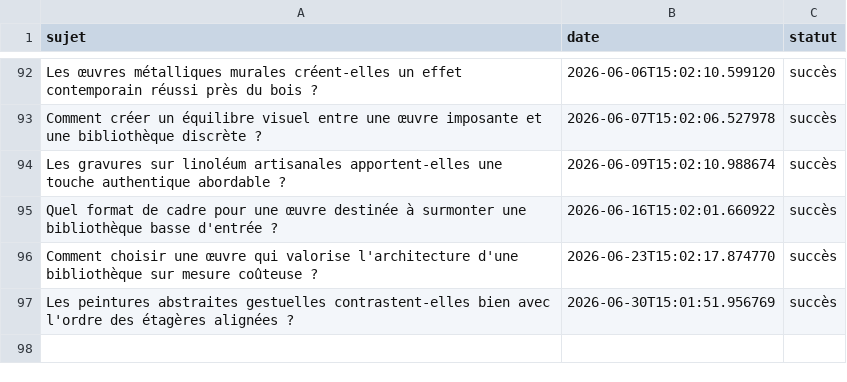
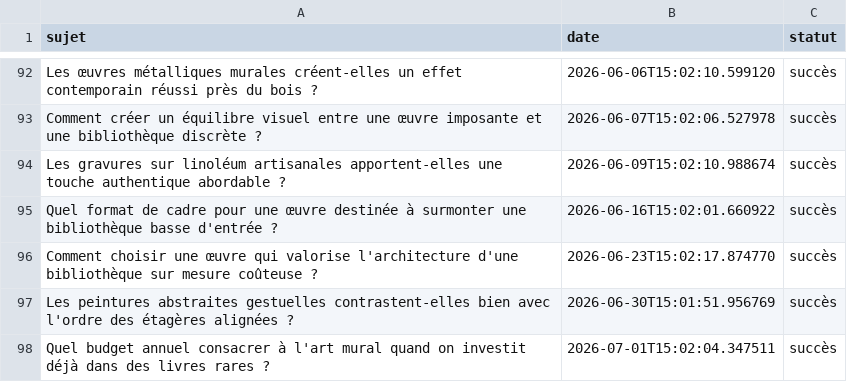
Before and after one commit to Metalosmose21/Biblioth-que-2, a CSV file: sujets_traites.csv, drawn as a sheet; only a part is shown, gaps mark what is left out; the diff names each change by its address in the sheet, - before the commit and + after, or states it on an @@ line.

```diff
--- a/sujets_traites.csv
+++ b/sujets_traites.csv
+row 98: Quel budget annuel consacrer à l'art mural quand on investit déjà dans des livres rares ? | 2026-07-01T15:02:04.347511 | succès
```
Also changed, not shown: sujets.csv.
